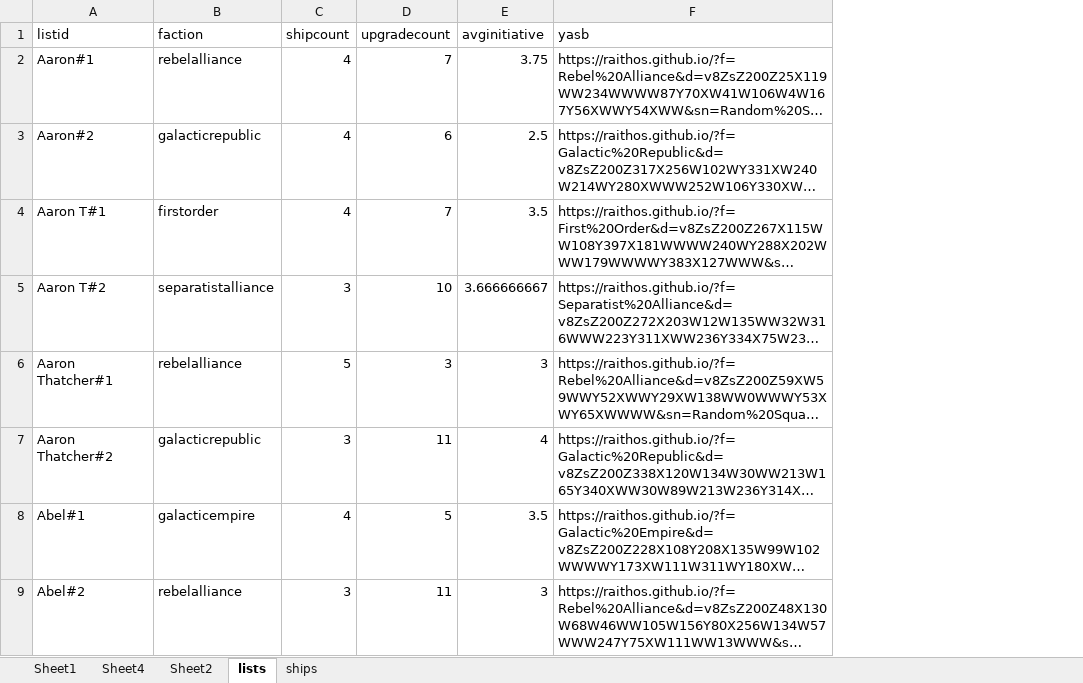
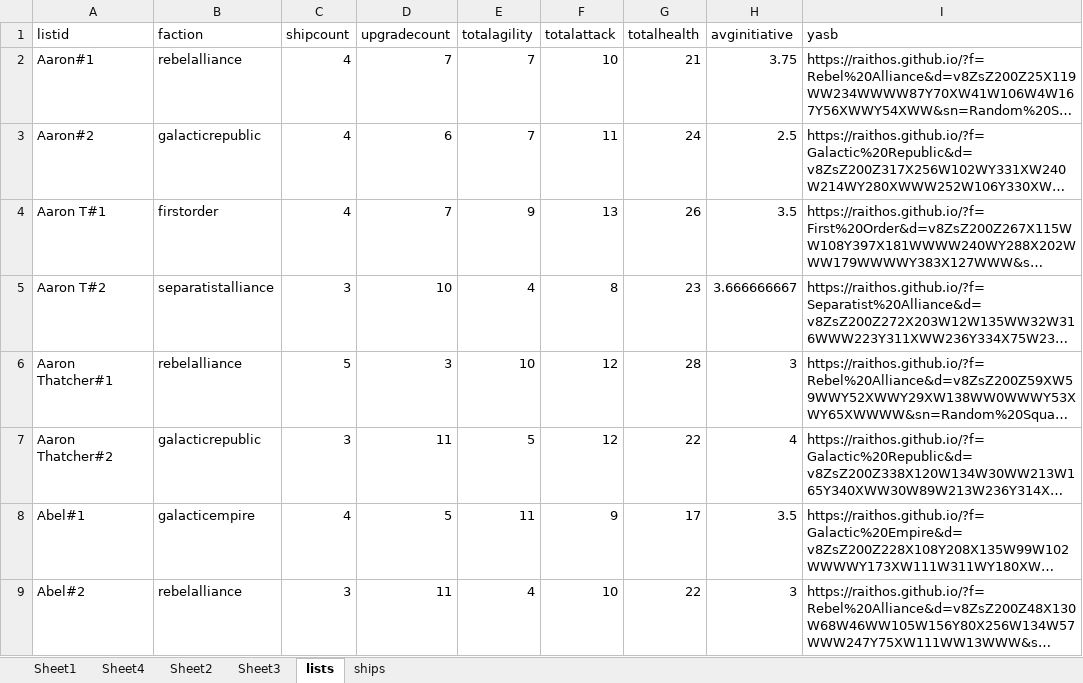
Before and after one commit to XPav/jtoanalysis, an Excel workbook: ships.xlsx, sheet lists, drawn as a sheet; only a part is shown; long unchanged cells end in …; values as stored, in another font and other column widths than the file's, no borders; the diff names each change by its address in the sheet, - before the commit and + after, or states it on an @@ line.

```diff
--- a/ships.xlsx (sheet lists)
+++ b/ships.xlsx (sheet lists)
+sheet tab: Sheet3
+column E (totalagility), rows 2-9: 7 | 7 | 9 | 4 | 10 | 5 | 11 | 4
+column F (totalattack), rows 2-9: 10 | 11 | 13 | 8 | 12 | 12 | 9 | 10
+column G (totalhealth), rows 2-9: 21 | 24 | 26 | 23 | 28 | 22 | 17 | 22
```
Also changed, not shown: sheet ships, sheet Sheet4, sheet Sheet2, sheet Sheet1, charts or pictures, 8 other files.
